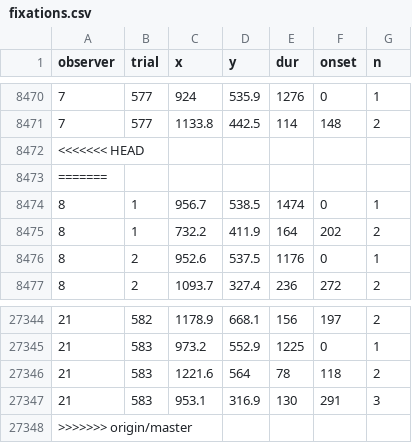
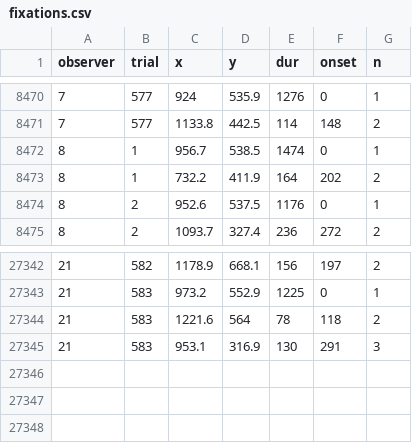
Before and after one commit to Riadsala/AttCapAwareness, a CSV file: Experiments/Latest - Version 7 - RT Deadline & Smaller Circles/analysis/fixations.csv, drawn as a sheet; only a part is shown, gaps mark what is left out.

```diff
--- a/Experiments/Latest - Version 7 - RT Deadline & Smaller Circles/analysis/fixations.csv
+++ b/Experiments/Latest - Version 7 - RT Deadline & Smaller Circles/analysis/fixations.csv
@@ -8471,4 +8471,2 @@ observer,trial,x,y,dur,onset,n
 7,577,1133.8,442.5,114,148,2
-<<<<<<< HEAD
-=======
 8,1,956.7,538.5,1474,0,1
@@ -27347,2 +27345 @@ observer,trial,x,y,dur,onset,n
 21,583,953.1,316.9,130,291,3
->>>>>>> origin/master
```
Also changed, not shown: Experiments/Latest - Version 7 - RT Deadline & Smaller Circles/analysis/responses.csv, Experiments/Must Fixate & deadline/analysis/responseCapture.csv, 52 other files.
